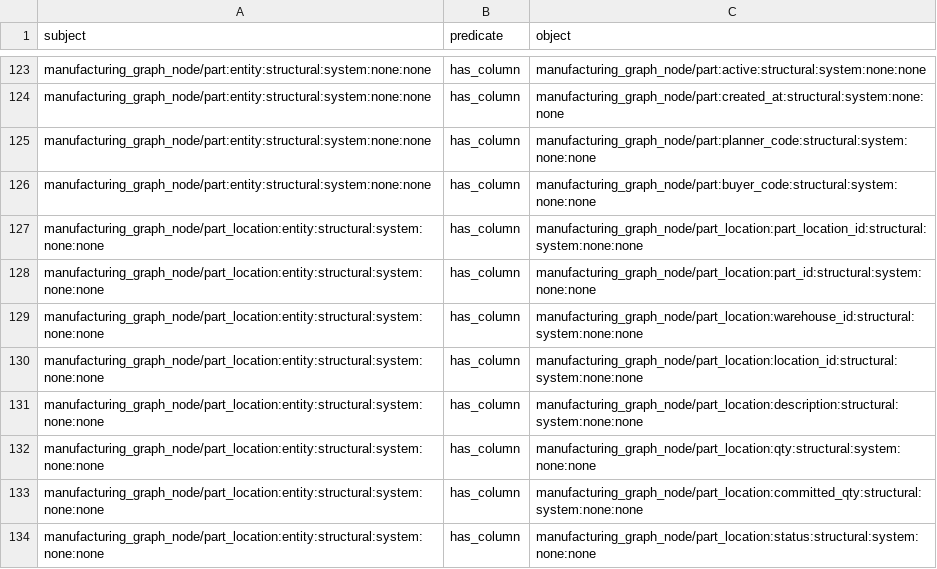
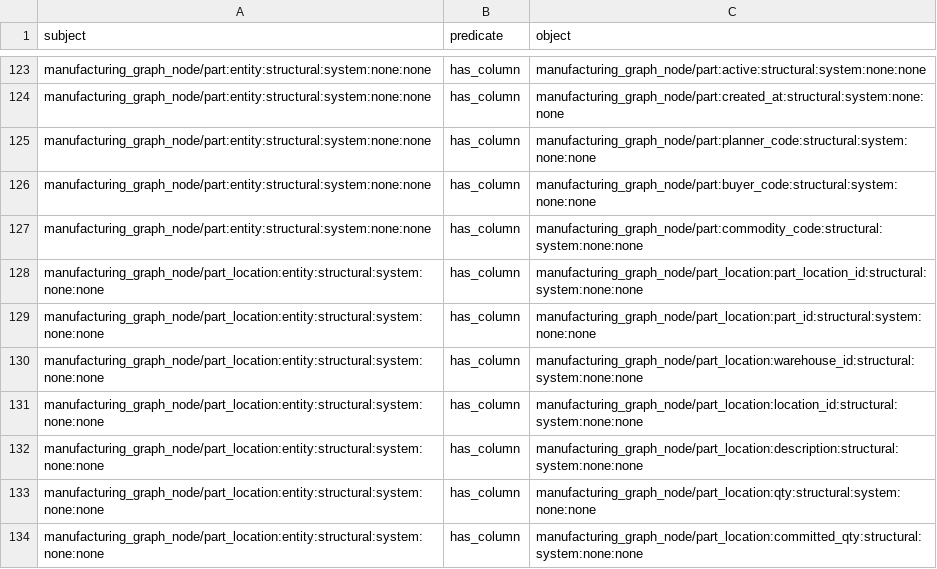
Before and after one commit to wmthompson1/product-ontime-analysis, a TSV file: replit_integrations/graph_triples.tsv, drawn as a sheet; only a part is shown, gaps mark what is left out; the shorter side is filled out with more unchanged rows; the diff covers the shown part only; the diff names each change by its address in the sheet, - before the commit and + after, or states it on an @@ line.

```diff
--- a/replit_integrations/graph_triples.tsv
+++ b/replit_integrations/graph_triples.tsv
+row 127: manufacturing_graph_node/part:entity:structural:system:none:none | has_column | manufacturing_graph_node/part:commodity_code:structural:system:none:none
```
Also changed, not shown: 17 added rows elsewhere in this file, field_descriptions.csv, table_descriptions.csv, 12 other files.
